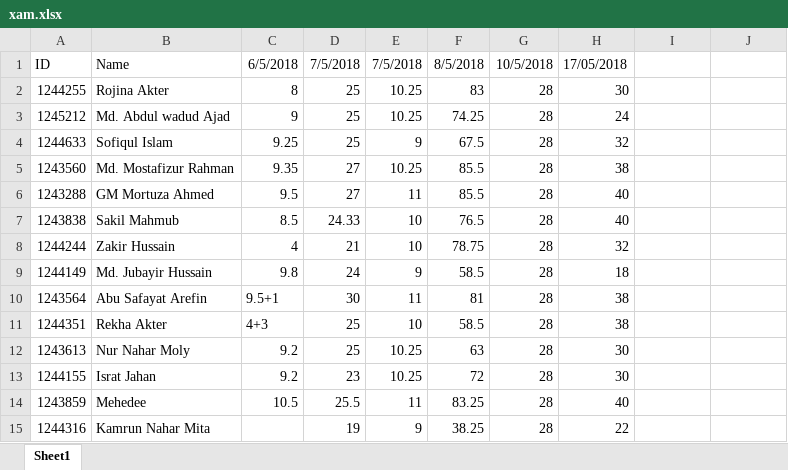
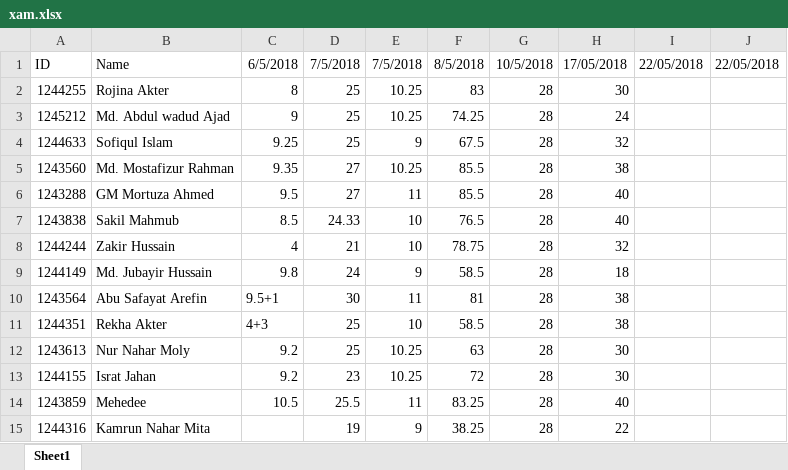
Before and after one commit to springapidev/J2EE-Scholarship, an Excel workbook: xam.xlsx, sheet Sheet1, drawn as a sheet; values as stored, in another font and other column widths than the file's, no borders; the diff names each change by its address in the sheet, - before the commit and + after, or states it on an @@ line.

```diff
--- a/xam.xlsx (sheet Sheet1)
+++ b/xam.xlsx (sheet Sheet1)
-I1: (empty)
+I1: 22/05/2018
-J1: (empty)
+J1: 22/05/2018
```
Also changed, not shown: 10 other files.
